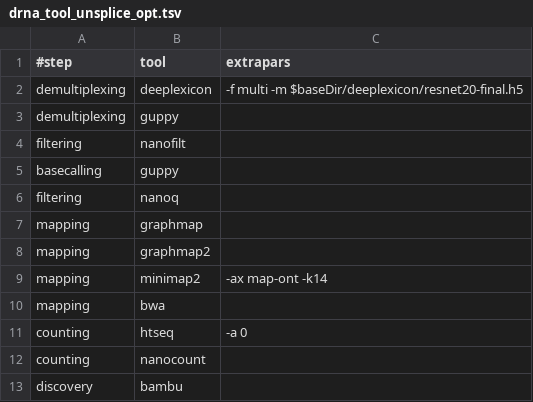
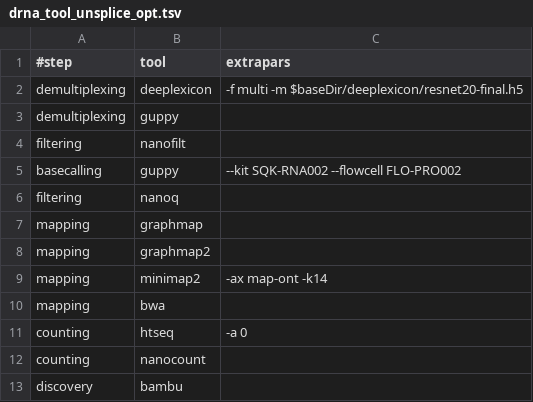
Before and after one commit to biocorecrg/MOP2, a TSV file: mop_preprocess/drna_tool_unsplice_opt.tsv, drawn as a sheet.

```diff
--- a/mop_preprocess/drna_tool_unsplice_opt.tsv
+++ b/mop_preprocess/drna_tool_unsplice_opt.tsv
@@ -4,3 +4,3 @@ demultiplexing	guppy	""
 filtering	nanofilt	""
-basecalling	guppy	""
+basecalling	guppy	"--kit SQK-RNA002 --flowcell FLO-PRO002"
 filtering	nanoq	""
```
Also changed, not shown: 10 other files.
